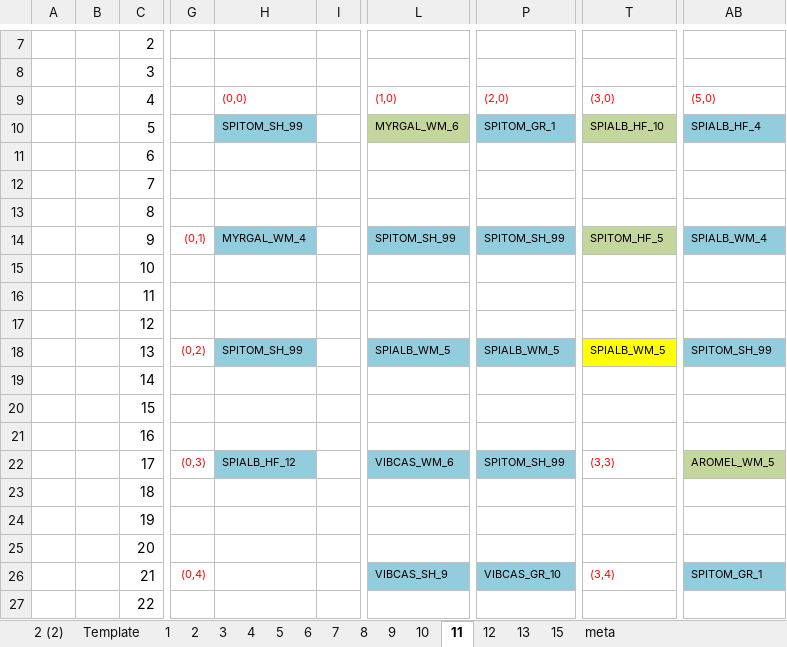
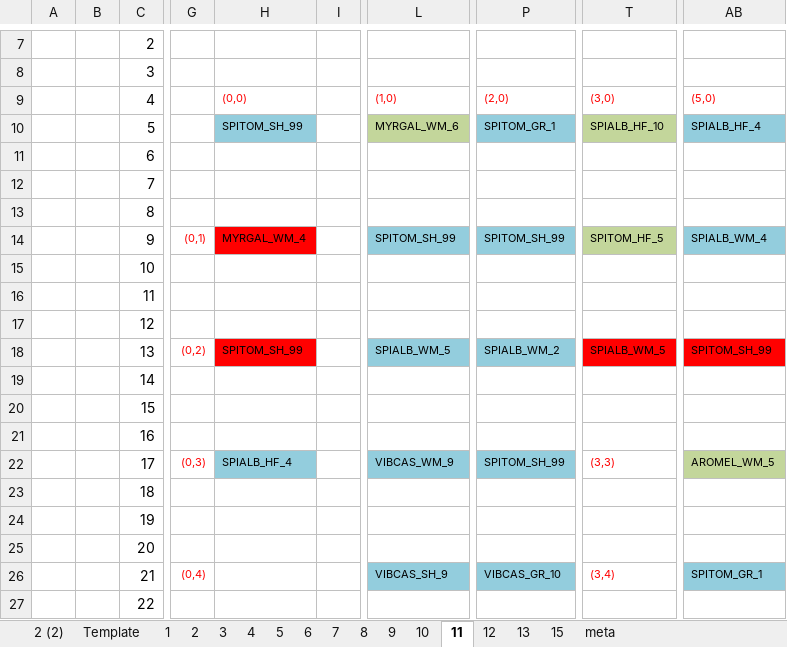
Before and after one commit to lizzieinvancouver/wildhellgarden, an Excel workbook: Planning/planning_2017/plotmaps_2017.xlsx, sheet 11, drawn as a sheet; only a part is shown, gaps mark what is left out; values as stored, in another font and other column widths than the file's, no borders; the diff names each change by its address in the sheet, - before the commit and + after, or states it on an @@ line.

```diff
--- a/Planning/planning_2017/plotmaps_2017.xlsx (sheet 11)
+++ b/Planning/planning_2017/plotmaps_2017.xlsx (sheet 11)
-H14 fill: #93CDDD
+H14 fill: #FF0000
-H18 fill: #93CDDD
+H18 fill: #FF0000
-P18: SPIALB_WM_5
+P18: SPIALB_WM_2
-T18 fill: #FFFF00
+T18 fill: #FF0000
-AB18 fill: #93CDDD
+AB18 fill: #FF0000
-H22: SPIALB_HF_12
+H22: SPIALB_HF_4
-L22: VIBCAS_WM_6
+L22: VIBCAS_WM_9
```
Also changed, not shown: sheet 13, sheet 10, sheet 4, sheet meta, sheet 2, sheet 1, 5 more sheets.
